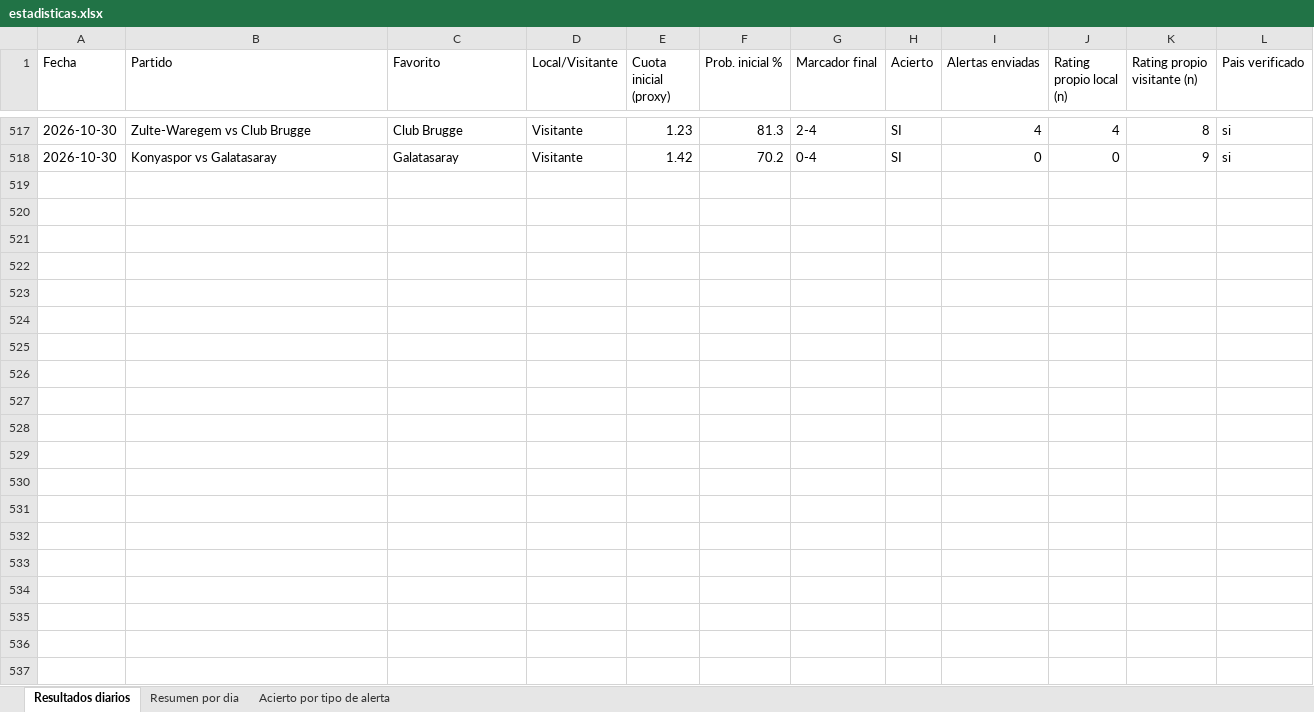
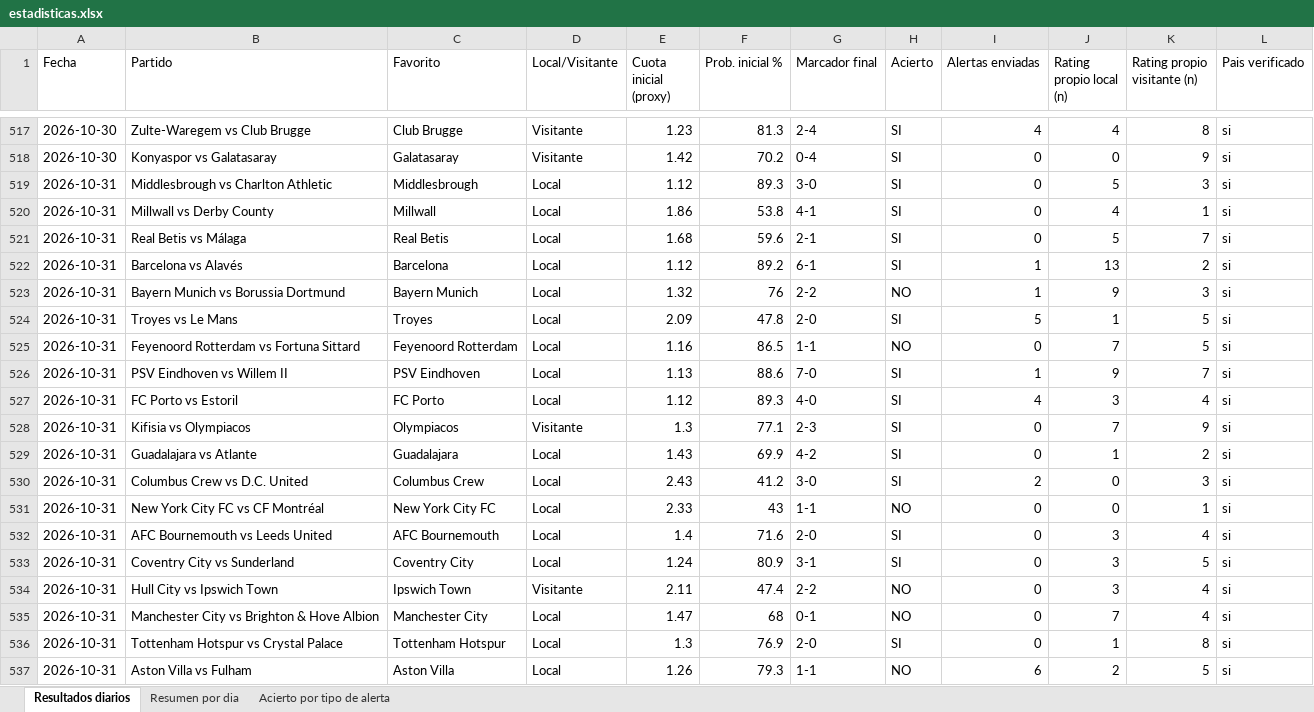
Before and after one commit to erikolivo/alertas-apuestas-espn, an Excel workbook: data/estadisticas.xlsx, sheet Resultados diarios, drawn as a sheet; only a part is shown, gaps mark what is left out; values as stored, in another font and other column widths than the file's, no borders; the diff covers the shown part only; the diff names each change by its address in the sheet, - before the commit and + after, or states it on an @@ line.

```diff
--- a/data/estadisticas.xlsx (sheet Resultados diarios)
+++ b/data/estadisticas.xlsx (sheet Resultados diarios)
+row 519: 2026-10-31 | Middlesbrough vs Charlton Athletic | Middlesbrough | Local | 1.12 | 89.3 | 3-0 | SI | 0 | 5 | 3 | si
+row 520: 2026-10-31 | Millwall vs Derby County | Millwall | Local | 1.86 | 53.8 | 4-1 | SI | 0 | 4 | 1 | si
+row 521: 2026-10-31 | Real Betis vs Málaga | Real Betis | Local | 1.68 | 59.6 | 2-1 | SI | 0 | 5 | 7 | si
+row 522: 2026-10-31 | Barcelona vs Alavés | Barcelona | Local | 1.12 | 89.2 | 6-1 | SI | 1 | 13 | 2 | si
+row 523: 2026-10-31 | Bayern Munich vs Borussia Dortmund | Bayern Munich | Local | 1.32 | 76 | 2-2 | NO | 1 | 9 | 3 | si
+row 524: 2026-10-31 | Troyes vs Le Mans | Troyes | Local | 2.09 | 47.8 | 2-0 | SI | 5 | 1 | 5 | si
+row 525: 2026-10-31 | Feyenoord Rotterdam vs Fortuna Sittard | Feyenoord Rotterdam | Local | 1.16 | 86.5 | 1-1 | NO | 0 | 7 | 5 | si
+row 526: 2026-10-31 | PSV Eindhoven vs Willem II | PSV Eindhoven | Local | 1.13 | 88.6 | 7-0 | SI | 1 | 9 | 7 | si
+row 527: 2026-10-31 | FC Porto vs Estoril | FC Porto | Local | 1.12 | 89.3 | 4-0 | SI | 4 | 3 | 4 | si
+row 528: 2026-10-31 | Kifisia vs Olympiacos | Olympiacos | Visitante | 1.3 | 77.1 | 2-3 | SI | 0 | 7 | 9 | si
+row 529: 2026-10-31 | Guadalajara vs Atlante | Guadalajara | Local | 1.43 | 69.9 | 4-2 | SI | 0 | 1 | 2 | si
+row 530: 2026-10-31 | Columbus Crew vs D.C. United | Columbus Crew | Local | 2.43 | 41.2 | 3-0 | SI | 2 | 0 | 3 | si
+row 531: 2026-10-31 | New York City FC vs CF Montréal | New York City FC | Local | 2.33 | 43 | 1-1 | NO | 0 | 0 | 1 | si
+row 532: 2026-10-31 | AFC Bournemouth vs Leeds United | AFC Bournemouth | Local | 1.4 | 71.6 | 2-0 | SI | 0 | 3 | 4 | si
+row 533: 2026-10-31 | Coventry City vs Sunderland | Coventry City | Local | 1.24 | 80.9 | 3-1 | SI | 0 | 3 | 5 | si
+row 534: 2026-10-31 | Hull City vs Ipswich Town | Ipswich Town | Visitante | 2.11 | 47.4 | 2-2 | NO | 0 | 3 | 4 | si
+row 535: 2026-10-31 | Manchester City vs Brighton & Hove Albion | Manchester City | Local | 1.47 | 68 | 0-1 | NO | 0 | 7 | 4 | si
+row 536: 2026-10-31 | Tottenham Hotspur vs Crystal Palace | Tottenham Hotspur | Local | 1.3 | 76.9 | 2-0 | SI | 0 | 1 | 8 | si
+row 537: 2026-10-31 | Aston Villa vs Fulham | Aston Villa | Local | 1.26 | 79.3 | 1-1 | NO | 6 | 2 | 5 | si
```
Also changed, not shown: 7 added rows elsewhere in this sheet, sheet Acierto por tipo de alerta, sheet Resumen por dia, 5 other files.
